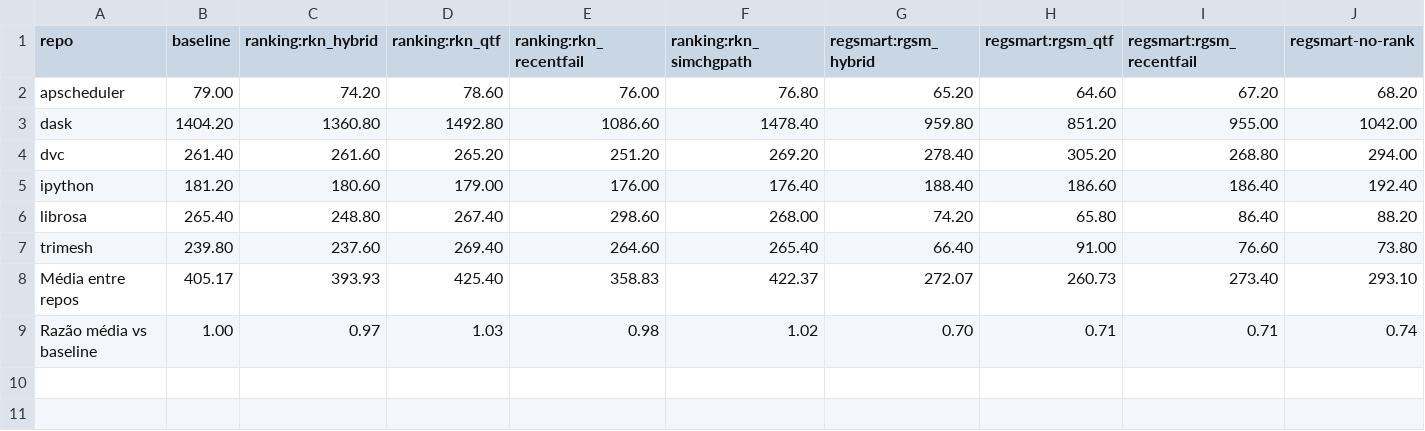
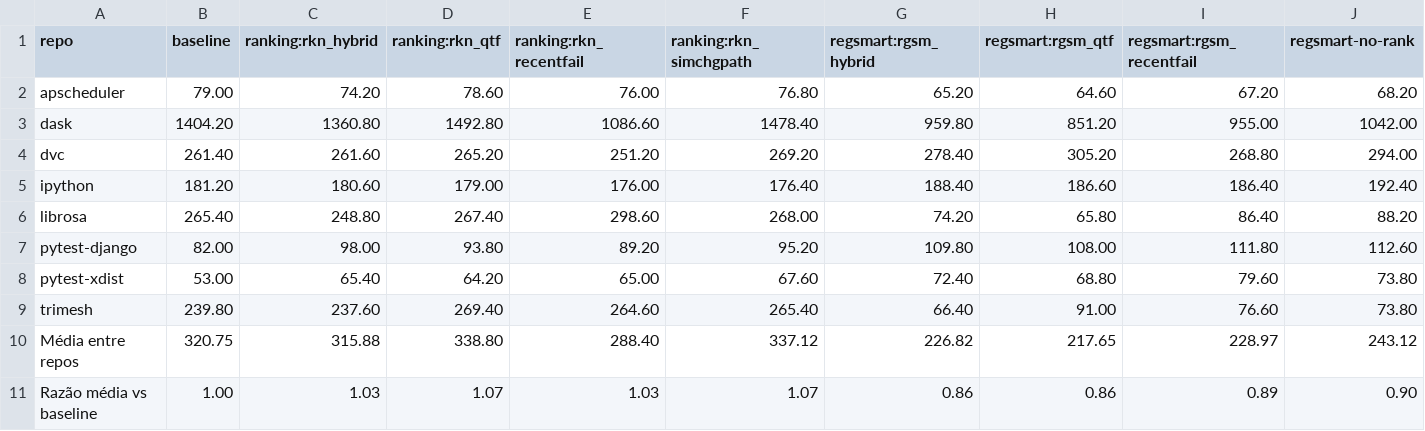
Before and after one commit to leticosta4/regsmart-experiments, a CSV file: data/flaky_mut/metrics/tables/tsr_s.csv, drawn as a sheet.

Commit message:
full pipe for pytest-django and pytest-xdist

```diff
--- a/data/flaky_mut/metrics/tables/tsr_s.csv
+++ b/data/flaky_mut/metrics/tables/tsr_s.csv
@@ -6,4 +6,6 @@ ipython,181.20,180.60,179.00,176.00,176.40,188.40,186.60,186.40,192.40
 librosa,265.40,248.80,267.40,298.60,268.00,74.20,65.80,86.40,88.20
+pytest-django,82.00,98.00,93.80,89.20,95.20,109.80,108.00,111.80,112.60
+pytest-xdist,53.00,65.40,64.20,65.00,67.60,72.40,68.80,79.60,73.80
 trimesh,239.80,237.60,269.40,264.60,265.40,66.40,91.00,76.60,73.80
-Média entre repos,405.17,393.93,425.40,358.83,422.37,272.07,260.73,273.40,293.10
-Razão média vs baseline,1.00,0.97,1.03,0.98,1.02,0.70,0.71,0.71,0.74
+Média entre repos,320.75,315.88,338.80,288.40,337.12,226.82,217.65,228.97,243.12
+Razão média vs baseline,1.00,1.03,1.07,1.03,1.07,0.86,0.86,0.89,0.90
```
Also changed, not shown: data/flaky_mut/metrics/tables/apfdc.csv, data/flaky_mut/metrics/tables/apfdc_sd.csv, 35 other files.
